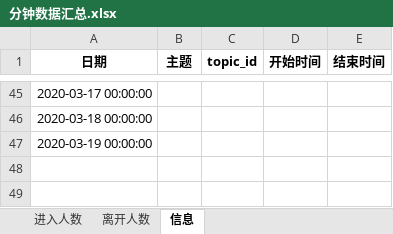
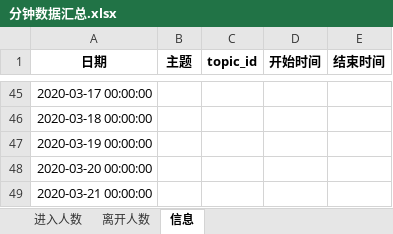
Before and after one commit to BestJoker/pandasDemo, an Excel workbook: 多人讨论-区分付费/多人讨论分钟跳失/分钟数据汇总.xlsx, sheet 信息, drawn as a sheet; only a part is shown, gaps mark what is left out; values as stored, in another font and other column widths than the file's, no borders; the diff names each change by its address in the sheet, - before the commit and + after, or states it on an @@ line.

```diff
--- a/多人讨论-区分付费/多人讨论分钟跳失/分钟数据汇总.xlsx (sheet 信息)
+++ b/多人讨论-区分付费/多人讨论分钟跳失/分钟数据汇总.xlsx (sheet 信息)
+row 48: 2020-03-20 00:00:00
+row 49: 2020-03-21 00:00:00
```
Also changed, not shown: 多人讨论-区分付费/58天区分付费统计结果.xlsx, 9 other files.
